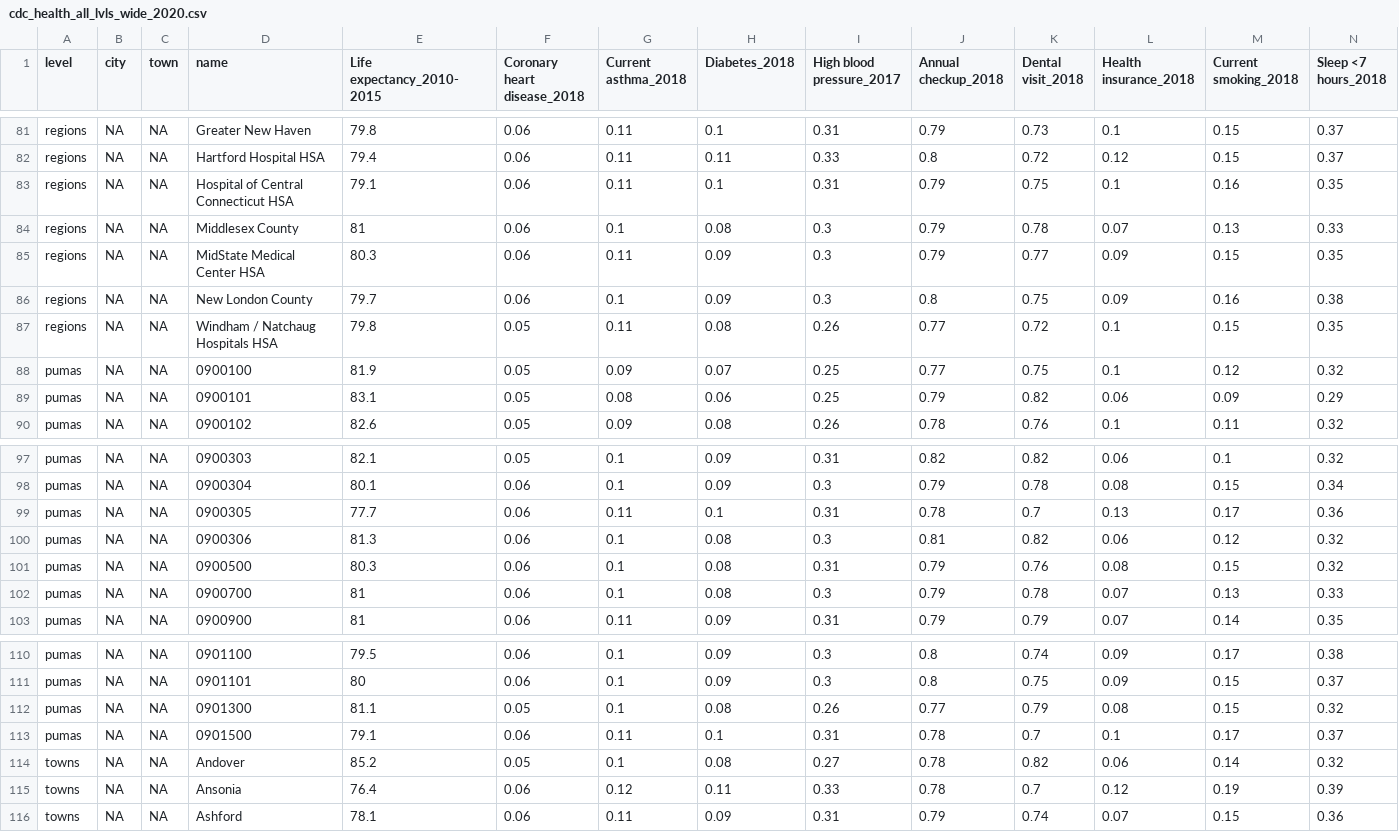
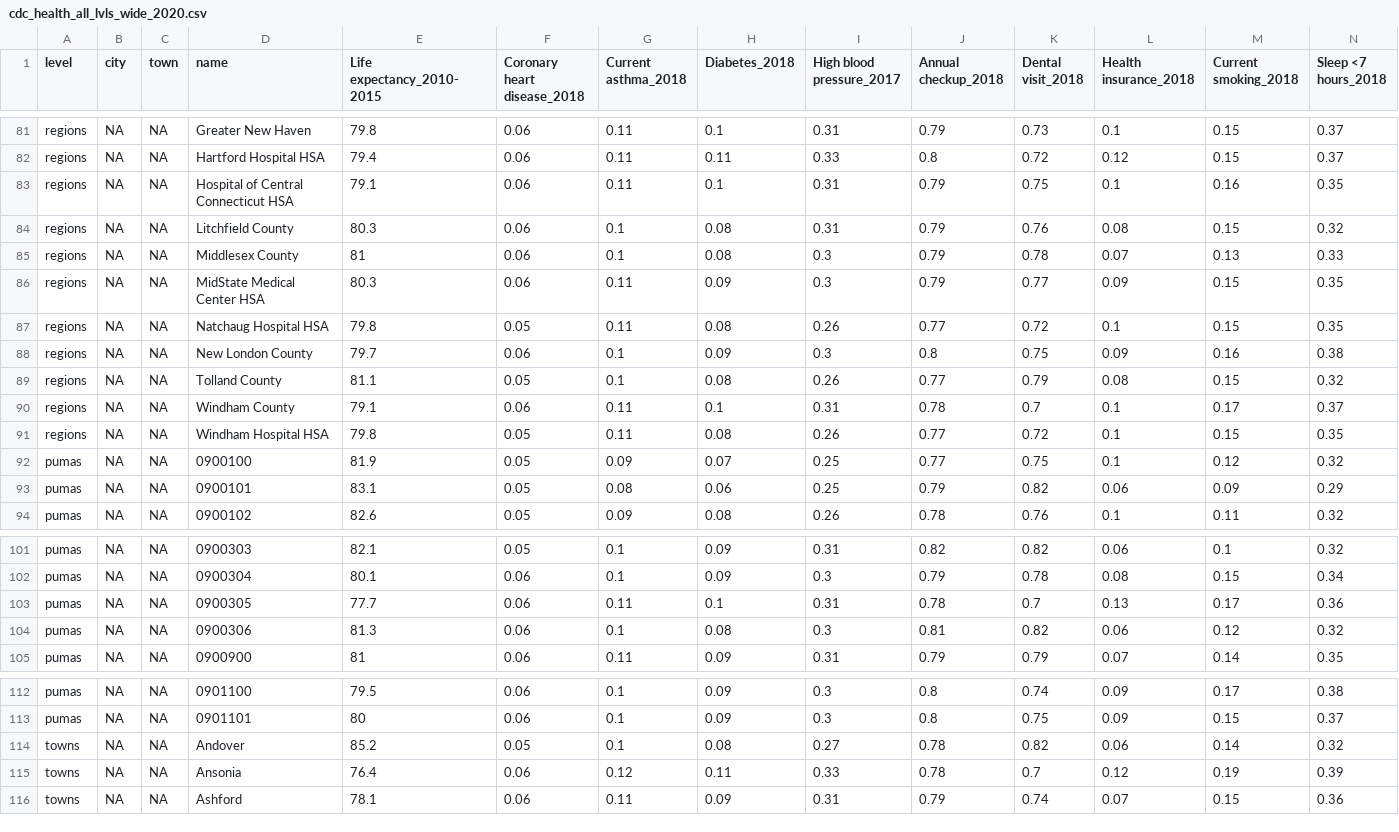
Before and after one commit to CT-Data-Haven/cdc_aggs, a CSV file: output_data/cdc_health_all_lvls_wide_2020.csv, drawn as a sheet; only a part is shown, gaps mark what is left out.

Commit message:
Separate rural counties from PUMAs; drop renv

```diff
--- a/output_data/cdc_health_all_lvls_wide_2020.csv
+++ b/output_data/cdc_health_all_lvls_wide_2020.csv
@@ -83,6 +83,10 @@ regions,NA,NA,Hartford Hospital HSA,79.4,0.06,0.11,0.11,0.33,0.8,0.72,0.12,0.15,
 regions,NA,NA,Hospital of Central Connecticut HSA,79.1,0.06,0.11,0.1,0.31,0.79,0.75,0.1,0.16,0.35
+regions,NA,NA,Litchfield County,80.3,0.06,0.1,0.08,0.31,0.79,0.76,0.08,0.15,0.32
 regions,NA,NA,Middlesex County,81,0.06,0.1,0.08,0.3,0.79,0.78,0.07,0.13,0.33
 regions,NA,NA,MidState Medical Center HSA,80.3,0.06,0.11,0.09,0.3,0.79,0.77,0.09,0.15,0.35
+regions,NA,NA,Natchaug Hospital HSA,79.8,0.05,0.11,0.08,0.26,0.77,0.72,0.1,0.15,0.35
 regions,NA,NA,New London County,79.7,0.06,0.1,0.09,0.3,0.8,0.75,0.09,0.16,0.38
-regions,NA,NA,Windham / Natchaug Hospitals HSA,79.8,0.05,0.11,0.08,0.26,0.77,0.72,0.1,0.15,0.35
+regions,NA,NA,Tolland County,81.1,0.05,0.1,0.08,0.26,0.77,0.79,0.08,0.15,0.32
+regions,NA,NA,Windham County,79.1,0.06,0.11,0.1,0.31,0.78,0.7,0.1,0.17,0.37
+regions,NA,NA,Windham Hospital HSA,79.8,0.05,0.11,0.08,0.26,0.77,0.72,0.1,0.15,0.35
 pumas,NA,NA,0900100,81.9,0.05,0.09,0.07,0.25,0.77,0.75,0.1,0.12,0.32
@@ -100,4 +104,2 @@ pumas,NA,NA,0900305,77.7,0.06,0.11,0.1,0.31,0.78,0.7,0.13,0.17,0.36
 pumas,NA,NA,0900306,81.3,0.06,0.1,0.08,0.3,0.81,0.82,0.06,0.12,0.32
-pumas,NA,NA,0900500,80.3,0.06,0.1,0.08,0.31,0.79,0.76,0.08,0.15,0.32
-pumas,NA,NA,0900700,81,0.06,0.1,0.08,0.3,0.79,0.78,0.07,0.13,0.33
 pumas,NA,NA,0900900,81,0.06,0.11,0.09,0.31,0.79,0.79,0.07,0.14,0.35
@@ -111,4 +113,2 @@ pumas,NA,NA,0901100,79.5,0.06,0.1,0.09,0.3,0.8,0.74,0.09,0.17,0.38
 pumas,NA,NA,0901101,80,0.06,0.1,0.09,0.3,0.8,0.75,0.09,0.15,0.37
-pumas,NA,NA,0901300,81.1,0.05,0.1,0.08,0.26,0.77,0.79,0.08,0.15,0.32
-pumas,NA,NA,0901500,79.1,0.06,0.11,0.1,0.31,0.78,0.7,0.1,0.17,0.37
 towns,NA,NA,Andover,85.2,0.05,0.1,0.08,0.27,0.78,0.82,0.06,0.14,0.32
```
Also changed, not shown: 5 other files.
